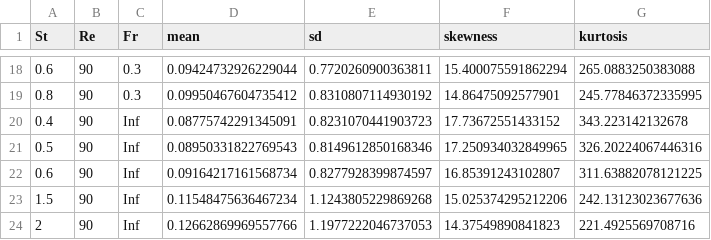
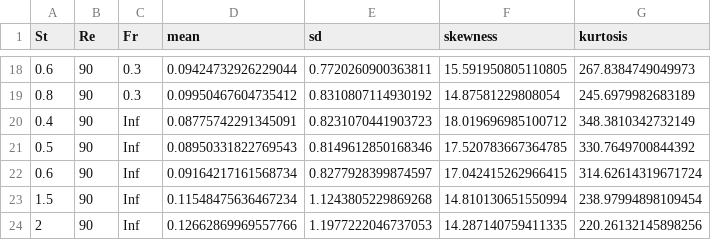
Before and after one commit to A3NC/sta325-case-study, a CSV file: predictions.csv, drawn as a sheet; only a part is shown, gaps mark what is left out; the diff covers the shown part only.

```diff
--- a/predictions.csv
+++ b/predictions.csv
@@ -18,7 +18,7 @@ St,Re,Fr,mean,sd,skewness,kurtosis
-0.6,90,0.3,0.09424732926229044,0.7720260900363811,15.400075591862294,265.0883250383088
-0.8,90,0.3,0.09950467604735412,0.8310807114930192,14.86475092577901,245.77846372335995
-0.4,90,Inf,0.08775742291345091,0.8231070441903723,17.73672551433152,343.223142132678
-0.5,90,Inf,0.08950331822769543,0.8149612850168346,17.250934032849965,326.20224067446316
-0.6,90,Inf,0.09164217161568734,0.8277928399874597,16.85391243102807,311.63882078121225
-1.5,90,Inf,0.11548475636467234,1.1243805229869268,15.025374295212206,242.13123023677636
-2,90,Inf,0.12662869969557766,1.1977222046737053,14.37549890841823,221.4925569708716
+0.6,90,0.3,0.09424732926229044,0.7720260900363811,15.591950805110805,267.8384749049973
+0.8,90,0.3,0.09950467604735412,0.8310807114930192,14.87581229808054,245.6979982683189
+0.4,90,Inf,0.08775742291345091,0.8231070441903723,18.019696985100712,348.3810342732149
+0.5,90,Inf,0.08950331822769543,0.8149612850168346,17.520783667364785,330.7649700844392
+0.6,90,Inf,0.09164217161568734,0.8277928399874597,17.042415262966415,314.62614319671724
+1.5,90,Inf,0.11548475636467234,1.1243805229869268,14.810130651550994,238.97994898109454
+2,90,Inf,0.12662869969557766,1.1977222046737053,14.287140759411335,220.26132145898256
```
Also changed, not shown: 32 edited cells elsewhere in this file, 2 other files.
